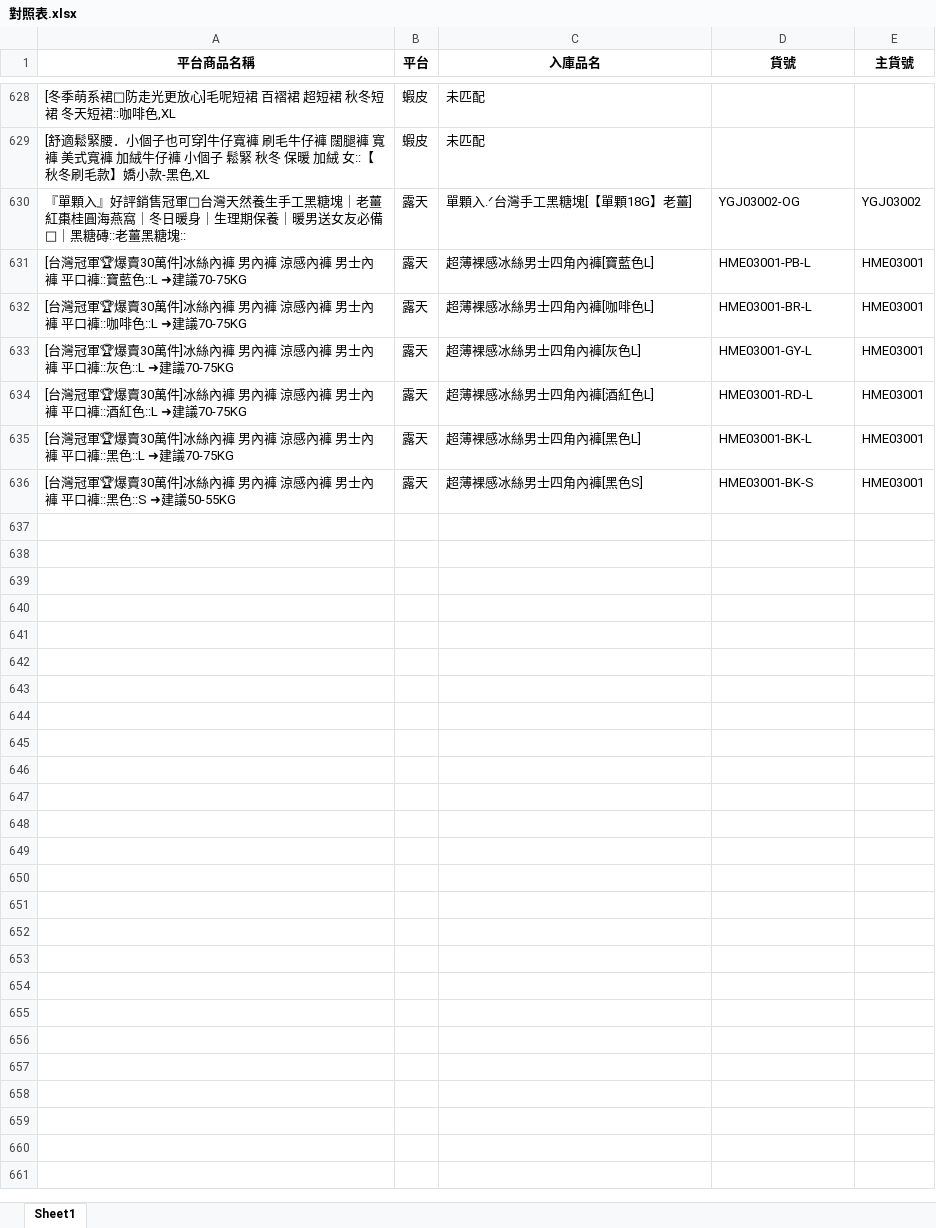
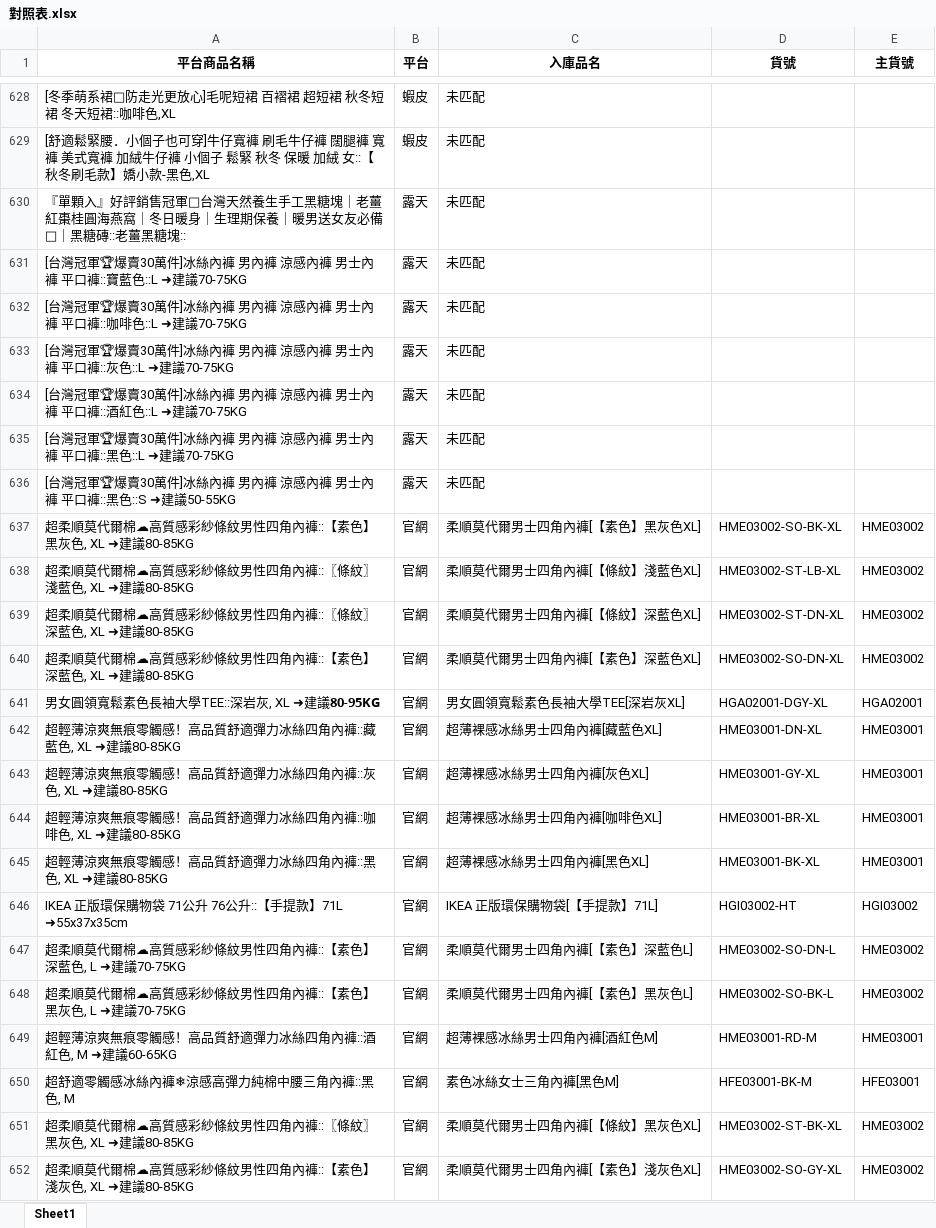
Before and after one commit to lee2nd/e-commerce-ERP-system-streamlit-app, an Excel workbook: data/對照表.xlsx, sheet Sheet1, drawn as a sheet; only a part is shown, gaps mark what is left out; values as stored, in another font and other column widths than the file's, no borders; the diff covers the shown part only; the diff names each change by its address in the sheet, - before the commit and + after, or states it on an @@ line.

Commit message:
chore: update 對照表.xlsx

```diff
--- a/data/對照表.xlsx (sheet Sheet1)
+++ b/data/對照表.xlsx (sheet Sheet1)
-C630 (入庫品名): 單顆入.ᐟ台灣手工黑糖塊[【單顆18G】老薑]
+C630 (入庫品名): 未匹配
-D630 (貨號): YGJ03002-OG
+D630 (貨號): (empty)
-E630 (主貨號): YGJ03002
+E630 (主貨號): (empty)
-C631 (入庫品名): 超薄裸感冰絲男士四角內褲[寶藍色L]
+C631 (入庫品名): 未匹配
-D631 (貨號): HME03001-PB-L
+D631 (貨號): (empty)
-E631:E636 (主貨號): HME03001
+E631:E636 (主貨號): (empty)
-C632 (入庫品名): 超薄裸感冰絲男士四角內褲[咖啡色L]
+C632 (入庫品名): 未匹配
-D632 (貨號): HME03001-BR-L
+D632 (貨號): (empty)
-C633 (入庫品名): 超薄裸感冰絲男士四角內褲[灰色L]
+C633 (入庫品名): 未匹配
-D633 (貨號): HME03001-GY-L
+D633 (貨號): (empty)
-C634 (入庫品名): 超薄裸感冰絲男士四角內褲[酒紅色L]
+C634 (入庫品名): 未匹配
-D634 (貨號): HME03001-RD-L
+D634 (貨號): (empty)
-C635 (入庫品名): 超薄裸感冰絲男士四角內褲[黑色L]
+C635 (入庫品名): 未匹配
-D635 (貨號): HME03001-BK-L
+D635 (貨號): (empty)
-C636 (入庫品名): 超薄裸感冰絲男士四角內褲[黑色S]
+C636 (入庫品名): 未匹配
-D636 (貨號): HME03001-BK-S
+D636 (貨號): (empty)
+row 637: 超柔順莫代爾棉☁高質感彩紗條紋男性四角內褲::【素色】黑灰色, XL ➜建議80-85KG | 官網 | 柔順莫代爾男士四角內褲[【素色】黑灰色XL] | HME03002-SO-BK-XL | HME03002
+row 638: 超柔順莫代爾棉☁高質感彩紗條紋男性四角內褲::〖條紋〗淺藍色, XL ➜建議80-85KG | 官網 | 柔順莫代爾男士四角內褲[【條紋】淺藍色XL] | HME03002-ST-LB-XL | HME03002
+row 639: 超柔順莫代爾棉☁高質感彩紗條紋男性四角內褲::〖條紋〗深藍色, XL ➜建議80-85KG | 官網 | 柔順莫代爾男士四角內褲[【條紋】深藍色XL] | HME03002-ST-DN-XL | HME03002
+row 640: 超柔順莫代爾棉☁高質感彩紗條紋男性四角內褲::【素色】深藍色, XL ➜建議80-85KG | 官網 | 柔順莫代爾男士四角內褲[【素色】深藍色XL] | HME03002-SO-DN-XL | HME03002
+row 641: 男女圓領寬鬆素色長袖大學TEE::深岩灰, XL ➜建議𝟴𝟬-𝟵𝟱𝗞𝗚 | 官網 | 男女圓領寬鬆素色長袖大學TEE[深岩灰XL] | HGA02001-DGY-XL | HGA02001
+row 642: 超輕薄涼爽無痕零觸感！高品質舒適彈力冰絲四角內褲::藏藍色, XL ➜建議80-85KG | 官網 | 超薄裸感冰絲男士四角內褲[藏藍色XL] | HME03001-DN-XL | HME03001
+row 643: 超輕薄涼爽無痕零觸感！高品質舒適彈力冰絲四角內褲::灰色, XL ➜建議80-85KG | 官網 | 超薄裸感冰絲男士四角內褲[灰色XL] | HME03001-GY-XL | HME03001
+row 644: 超輕薄涼爽無痕零觸感！高品質舒適彈力冰絲四角內褲::咖啡色, XL ➜建議80-85KG | 官網 | 超薄裸感冰絲男士四角內褲[咖啡色XL] | HME03001-BR-XL | HME03001
+row 645: 超輕薄涼爽無痕零觸感！高品質舒適彈力冰絲四角內褲::黑色, XL ➜建議80-85KG | 官網 | 超薄裸感冰絲男士四角內褲[黑色XL] | HME03001-BK-XL | HME03001
+row 646: IKEA 正版環保購物袋 71公升 76公升::【手提款】71L ➜55x37x35cm | 官網 | IKEA 正版環保購物袋[【手提款】71L] | HGI03002-HT | HGI03002
+row 647: 超柔順莫代爾棉☁高質感彩紗條紋男性四角內褲::【素色】深藍色, L ➜建議70-75KG | 官網 | 柔順莫代爾男士四角內褲[【素色】深藍色L] | HME03002-SO-DN-L | HME03002
+row 648: 超柔順莫代爾棉☁高質感彩紗條紋男性四角內褲::【素色】黑灰色, L ➜建議70-75KG | 官網 | 柔順莫代爾男士四角內褲[【素色】黑灰色L] | HME03002-SO-BK-L | HME03002
+row 649: 超輕薄涼爽無痕零觸感！高品質舒適彈力冰絲四角內褲::酒紅色, M ➜建議60-65KG | 官網 | 超薄裸感冰絲男士四角內褲[酒紅色M] | HME03001-RD-M | HME03001
+row 650: 超舒適零觸感冰絲內褲❄涼感高彈力純棉中腰三角內褲::黑色, M | 官網 | 素色冰絲女士三角內褲[黑色M] | HFE03001-BK-M | HFE03001
+row 651: 超柔順莫代爾棉☁高質感彩紗條紋男性四角內褲::〖條紋〗黑灰色, XL ➜建議80-85KG | 官網 | 柔順莫代爾男士四角內褲[【條紋】黑灰色XL] | HME03002-ST-BK-XL | HME03002
+row 652: 超柔順莫代爾棉☁高質感彩紗條紋男性四角內褲::【素色】淺灰色, XL ➜建議80-85KG | 官網 | 柔順莫代爾男士四角內褲[【素色】淺灰色XL] | HME03002-SO-GY-XL | HME03002
```
Also changed, not shown: 20 added rows elsewhere in this sheet.
